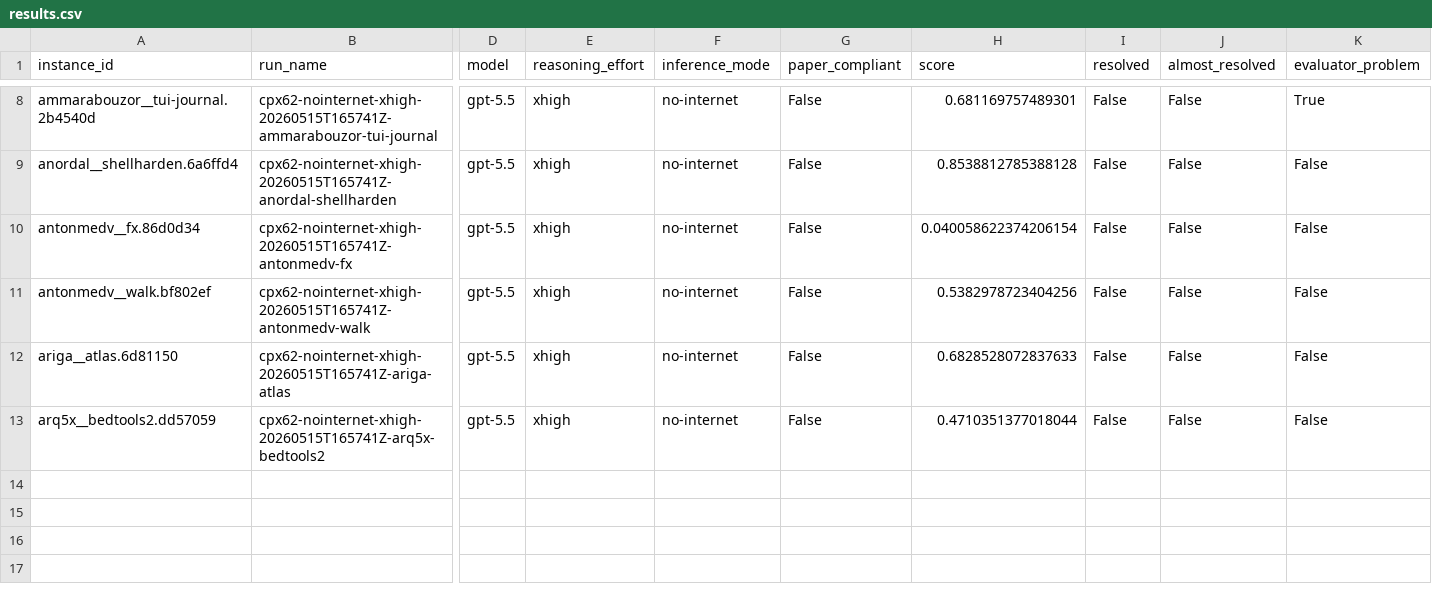
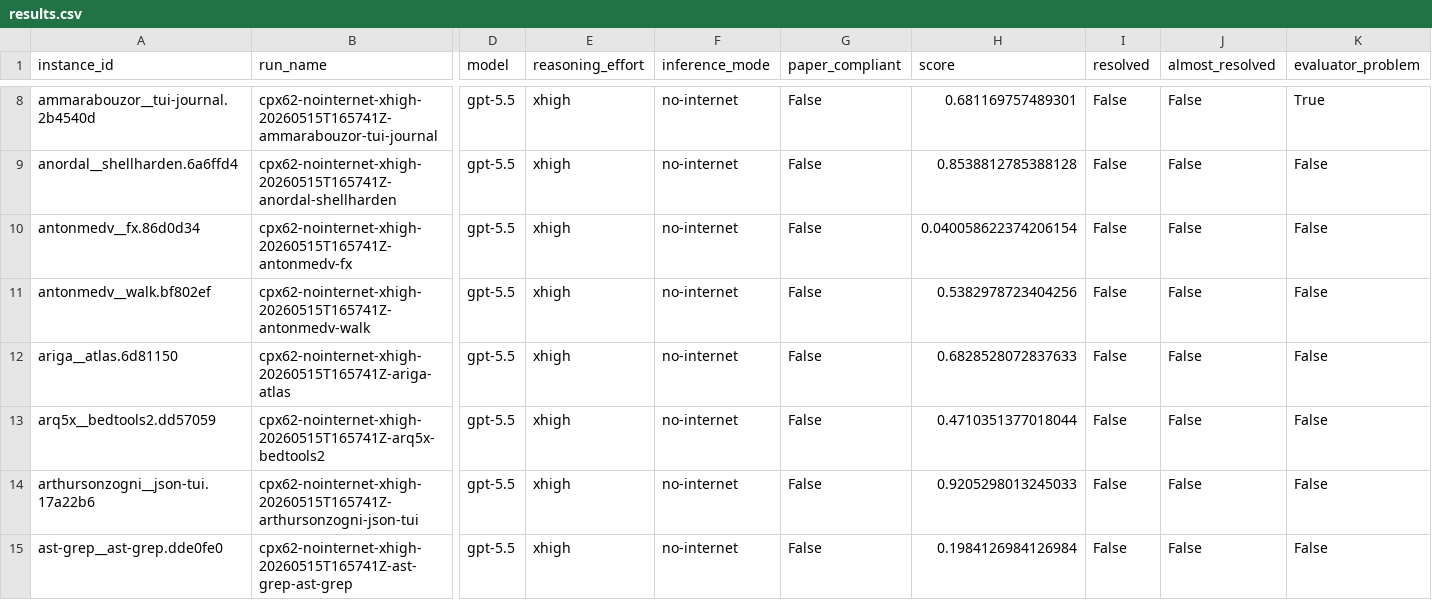
Before and after one commit to Muhtasham/programbench-goal, a CSV file: docs/data/results.csv, drawn as a sheet; only a part is shown, gaps mark what is left out; rows hold the shown columns only; the diff names each change by its address in the sheet, - before the commit and + after, or states it on an @@ line.

```diff
--- a/docs/data/results.csv
+++ b/docs/data/results.csv
+row 14: arthursonzogni__json-tui.17a22b6 | cpx62-nointernet-xhigh-20260515T165741Z-arthursonzogni-json-tui | gpt-5.5 | xhigh | no-internet | False | 0.9205298013245033 | False | False | False
+row 15: ast-grep__ast-grep.dde0fe0 | cpx62-nointernet-xhigh-20260515T165741Z-ast-grep-ast-grep | gpt-5.5 | xhigh | no-internet | False | 0.1984126984126984 | False | False | False
```
Also changed, not shown: 37 other files.
